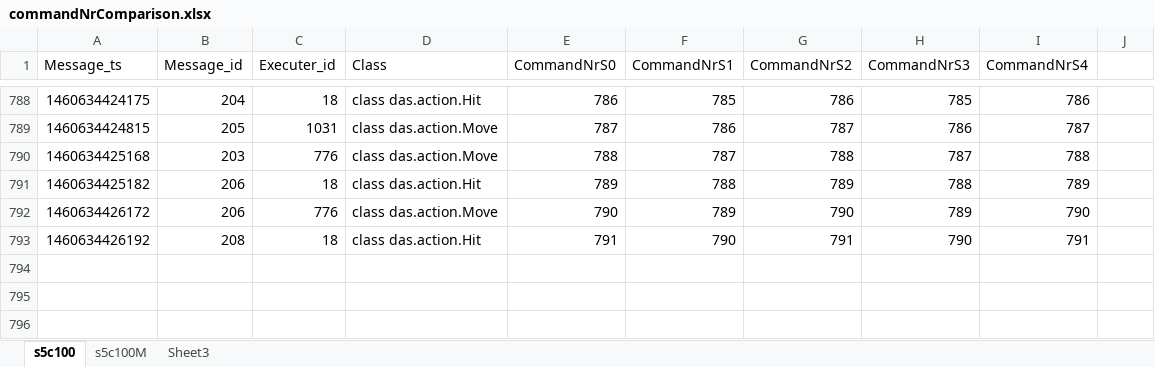
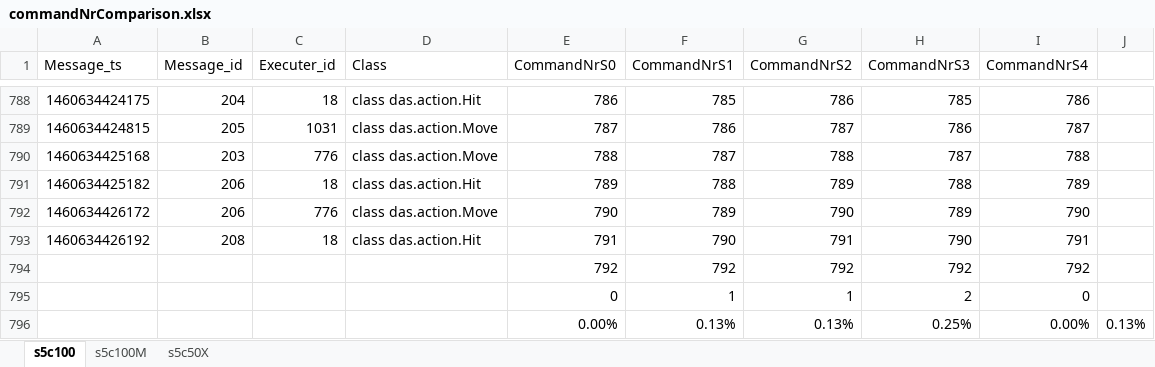
Before and after one commit to JeroennC/IN4391-DAS, an Excel workbook: results/commandNrComparison.xlsx, sheet s5c100, drawn as a sheet; only a part is shown, gaps mark what is left out; values as stored, in another font and other column widths than the file's, no borders; the diff names each change by its address in the sheet, - before the commit and + after, or states it on an @@ line.

```diff
--- a/results/commandNrComparison.xlsx (sheet s5c100)
+++ b/results/commandNrComparison.xlsx (sheet s5c100)
-sheet tab: Sheet3
+sheet tab: s5c50X
+row 794:  |  |  |  | 792 | 792 | 792 | 792 | 792
+row 795:  |  |  |  | 0 | 1 | 1 | 2 | 0
+row 796:  |  |  |  | 0.00% | 0.13% | 0.13% | 0.25% | 0.00% | 0.13%
```
Also changed, not shown: sheet s5c50X, sheet s5c100M, results/s5c50X.xlsx, 1 other file.
